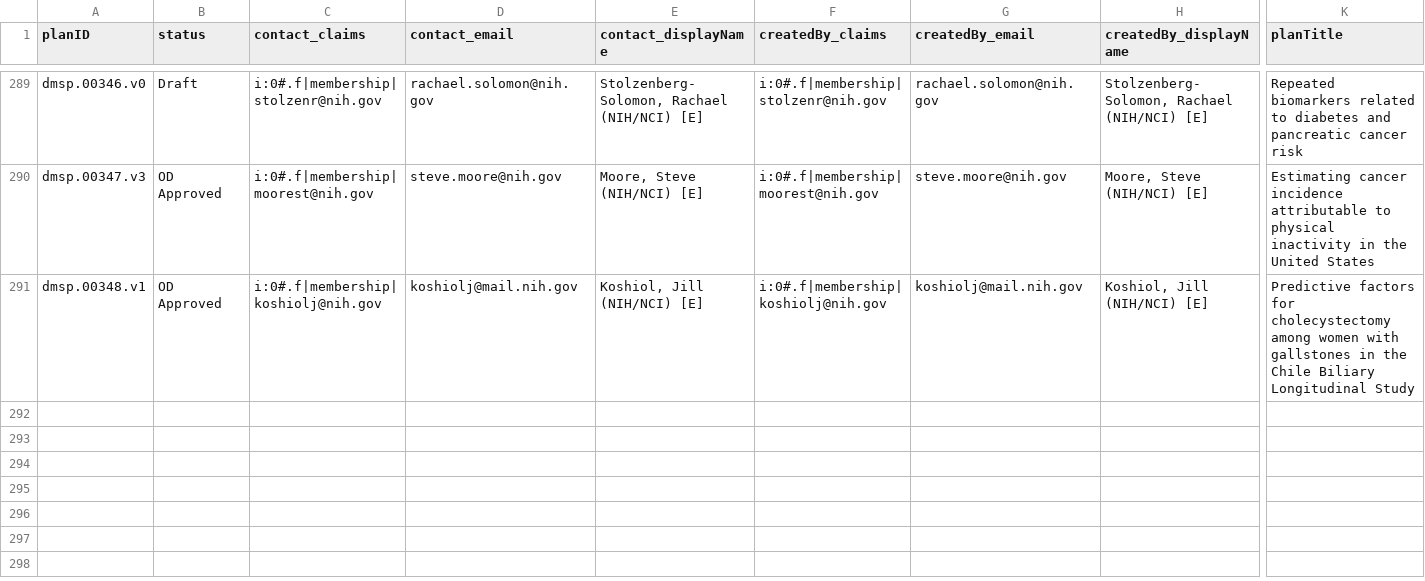
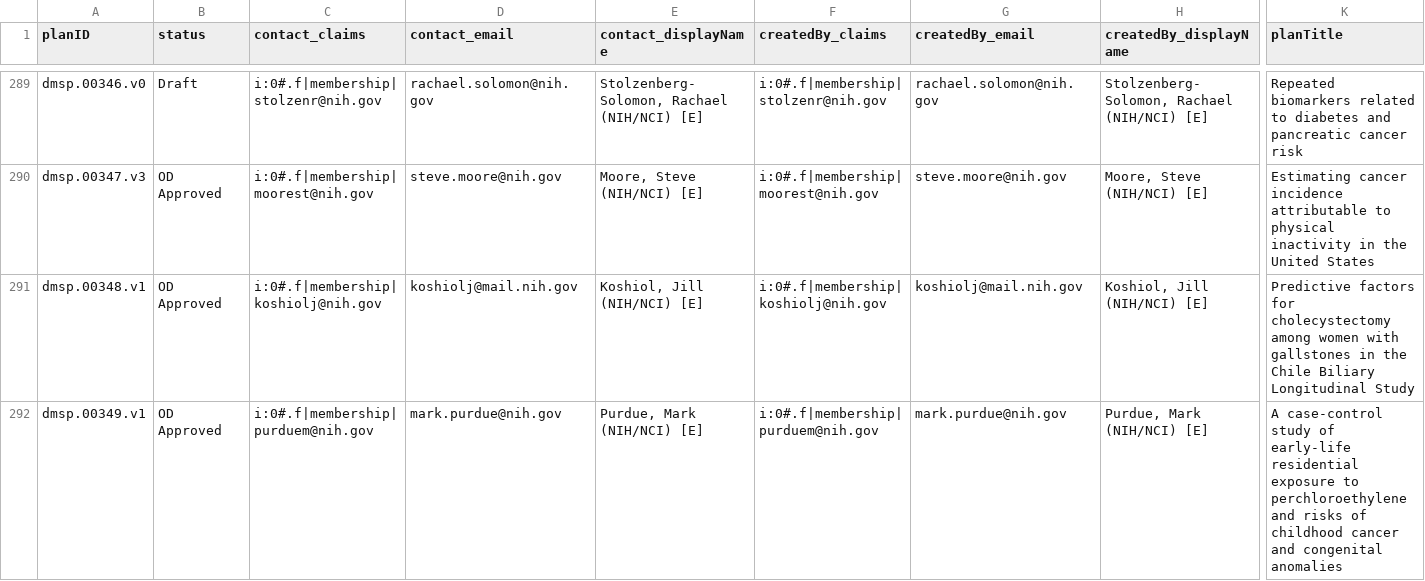
Before and after one commit to episphere/dataplatform, a CSV file: imports/dmsp_output.csv, drawn as a sheet; only a part is shown, gaps mark what is left out; rows hold the shown columns only; the diff names each change by its address in the sheet, - before the commit and + after, or states it on an @@ line.

Commit message:
Update dmsp_output.csv

```diff
--- a/imports/dmsp_output.csv
+++ b/imports/dmsp_output.csv
+row 292: dmsp.00349.v1 | OD Approved | i:0#.f|membership|purduem@nih.gov | mark.purdue@nih.gov | Purdue, Mark (NIH/NCI) [E] | i:0#.f|membership|purduem@nih.gov | mark.purdue@nih.gov | Purdue, Mark (NIH/NCI) [E] | A case-control study of early-life residential exposure to perchloroethylene and risks of childhood cancer and congenital anomalies
```
